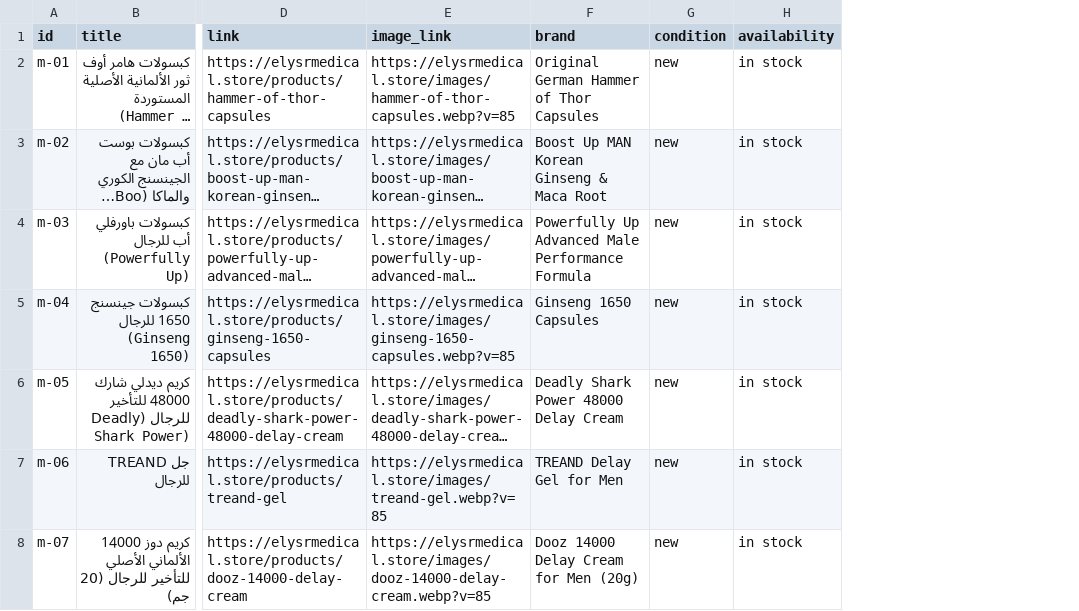
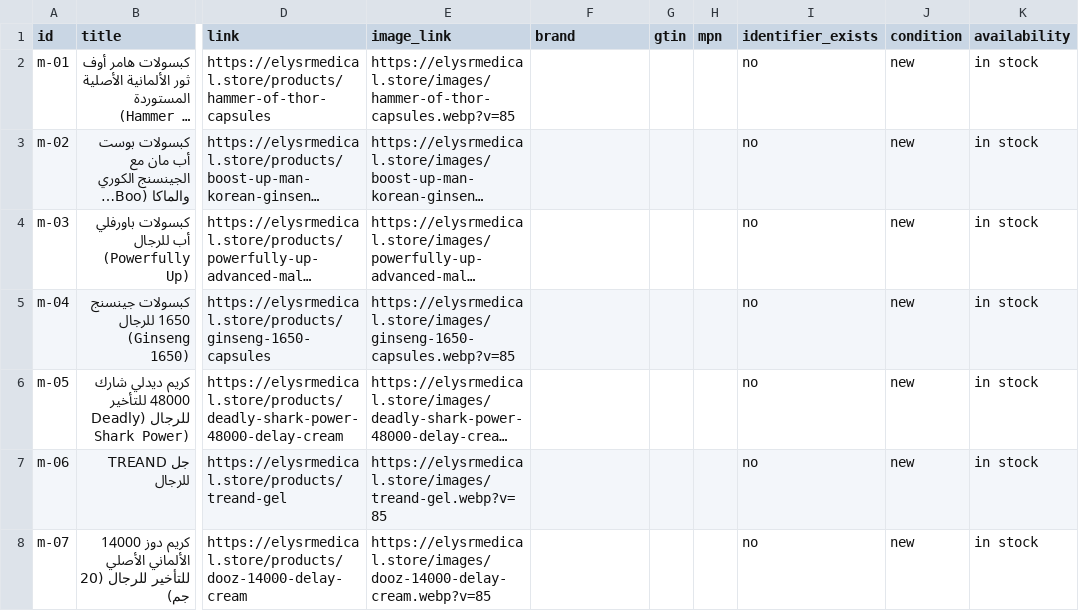
Before and after one commit to AhmedEideng/Elysr, a CSV file: public/catalog-feed.csv, drawn as a sheet; only a part is shown, gaps mark what is left out; long unchanged cells end in …; the diff covers the shown part only; the diff names each change by its address in the sheet, - before the commit and + after, or states it on an @@ line.

Commit message:
Improve product SEO metadata and identifiers

```diff
--- a/public/catalog-feed.csv
+++ b/public/catalog-feed.csv
+column G (gtin), empty
+column H (mpn), empty
+column I (identifier_exists), rows 2-8: all no
-F2 (brand): Original German Hammer of Thor Capsules
+F2 (brand): (empty)
-F3 (brand): Boost Up MAN Korean Ginseng & Maca Root
+F3 (brand): (empty)
-F4 (brand): Powerfully Up Advanced Male Performance Formula
+F4 (brand): (empty)
-F5 (brand): Ginseng 1650 Capsules
+F5 (brand): (empty)
-F6 (brand): Deadly Shark Power 48000 Delay Cream
+F6 (brand): (empty)
-F7 (brand): TREAND Delay Gel for Men
+F7 (brand): (empty)
-F8 (brand): Dooz 14000 Delay Cream for Men (20g)
+F8 (brand): (empty)
```
Also changed, not shown: 77 edited cells elsewhere in this file, 22 other files.
